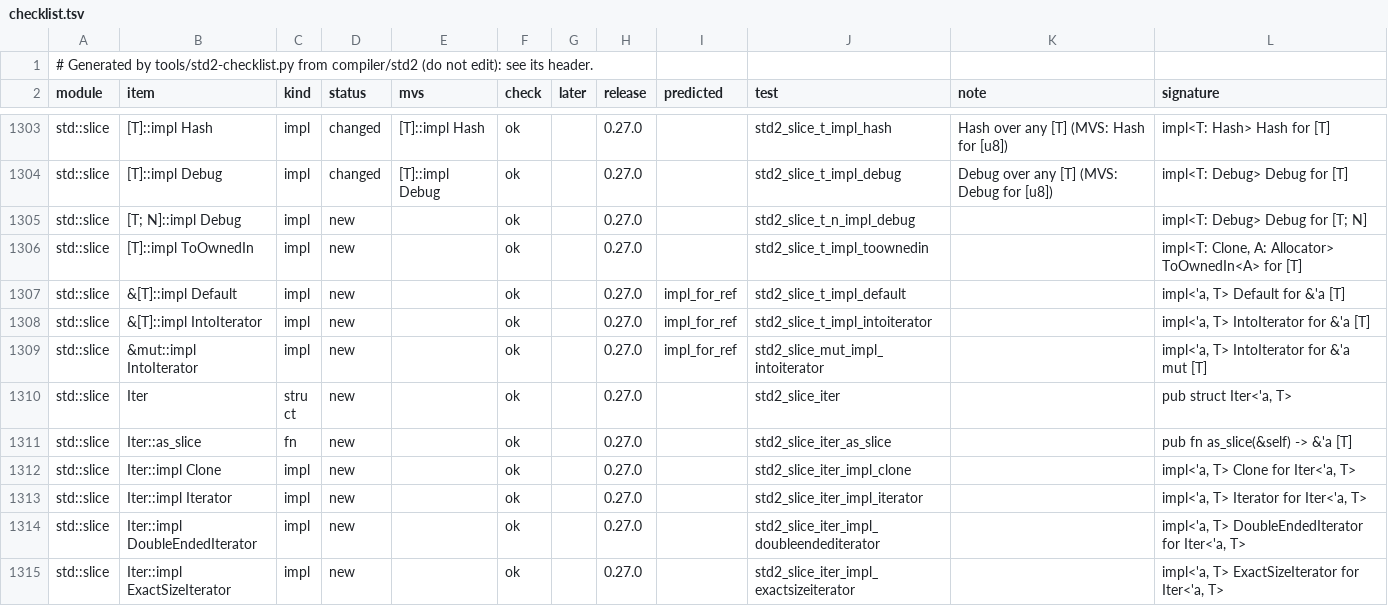
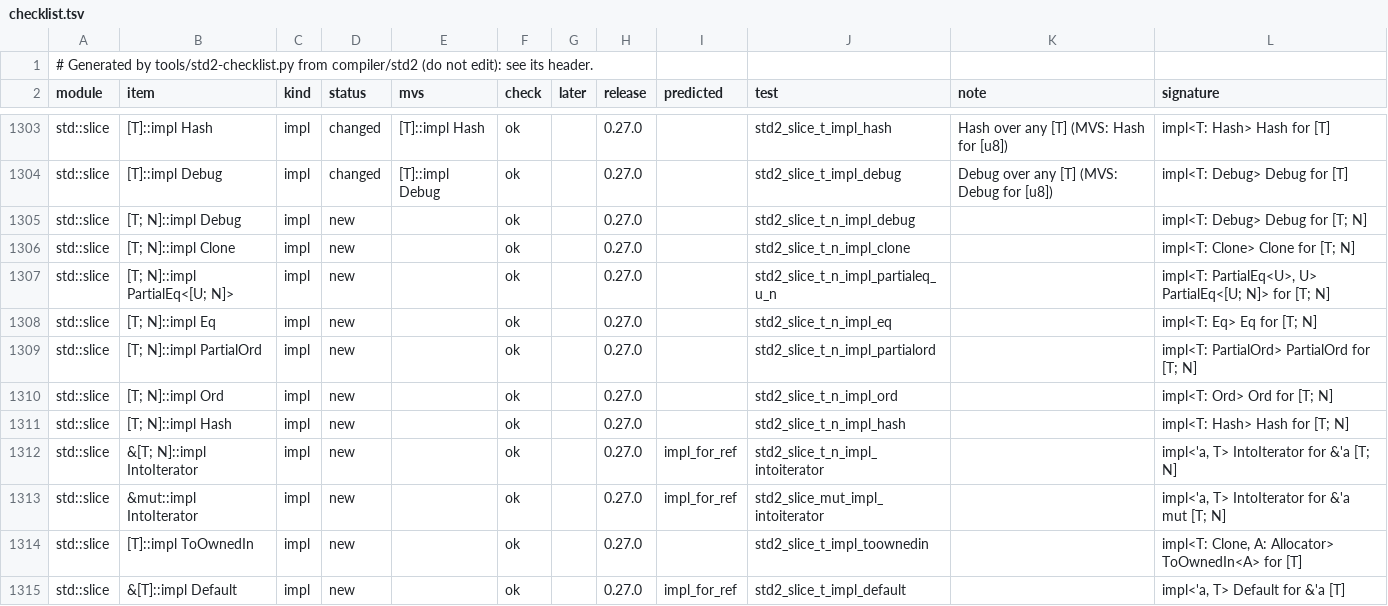
Before and after one commit to magniff/vole, a TSV file: compiler/std2/checklist.tsv, drawn as a sheet; only a part is shown, gaps mark what is left out; the shorter side is filled out with more unchanged rows; the diff names each change by its address in the sheet, - before the commit and + after, or states it on an @@ line.

Commit message:
std2: arrays' Clone, comparisons, Hash and &-IntoIterator; parse rows
- `#[array_builtin(N)]` impls for `[T; N]`: Clone, PartialEq, Eq,
  PartialOrd, Ord, Hash; IntoIterator for `&[T; N]` and `&mut [T; N]`
  (the slice's Iter and IterMut). `for x in &arr` and derive(Clone) on
  a struct with an array field compile.
- rewrite.tsv: parse_int, parse_f64, parse_f32 as str::parse; the radix
  parsers a hand fix.
- rust_iter_refs passes (its XFAIL line flipped); std2_slice_array_impl_clone
  agrees with rustc.

```diff
--- a/compiler/std2/checklist.tsv
+++ b/compiler/std2/checklist.tsv
+row 1306: std::slice | [T; N]::impl Clone | impl | new |  | ok |  | 0.27.0 |  | std2_slice_t_n_impl_clone |  | impl<T: Clone> Clone for [T; N]
+row 1307: std::slice | [T; N]::impl PartialEq<[U; N]> | impl | new |  | ok |  | 0.27.0 |  | std2_slice_t_n_impl_partialeq_u_n |  | impl<T: PartialEq<U>, U> PartialEq<[U; N]> for [T; N]
+row 1308: std::slice | [T; N]::impl Eq | impl | new |  | ok |  | 0.27.0 |  | std2_slice_t_n_impl_eq |  | impl<T: Eq> Eq for [T; N]
+row 1309: std::slice | [T; N]::impl PartialOrd | impl | new |  | ok |  | 0.27.0 |  | std2_slice_t_n_impl_partialord |  | impl<T: PartialOrd> PartialOrd for [T; N]
+row 1310: std::slice | [T; N]::impl Ord | impl | new |  | ok |  | 0.27.0 |  | std2_slice_t_n_impl_ord |  | impl<T: Ord> Ord for [T; N]
+row 1311: std::slice | [T; N]::impl Hash | impl | new |  | ok |  | 0.27.0 |  | std2_slice_t_n_impl_hash |  | impl<T: Hash> Hash for [T; N]
+row 1312: std::slice | &[T; N]::impl IntoIterator | impl | new |  | ok |  | 0.27.0 | impl_for_ref | std2_slice_t_n_impl_intoiterator |  | impl<'a, T> IntoIterator for &'a [T; N]
+row 1313: std::slice | &mut::impl IntoIterator | impl | new |  | ok |  | 0.27.0 | impl_for_ref | std2_slice_mut_impl_intoiterator |  | impl<'a, T> IntoIterator for &'a mut [T; N]
```
Also changed, not shown: compiler/std2/rewrite.tsv, 5 other files.
